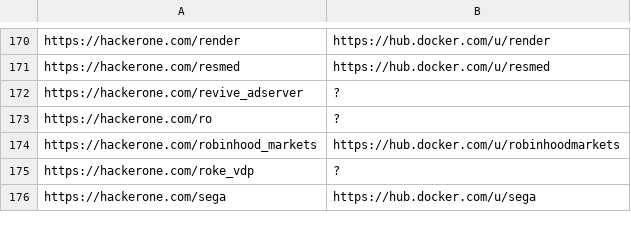
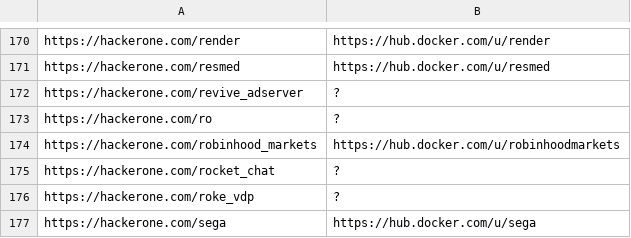
Before and after one commit to sl4x0/dockerhub-orgs-data, a TSV file: dockerhub-orgs-data/hackerone.external_program.tsv, drawn as a sheet; only a part is shown, gaps mark what is left out.

```diff
--- a/dockerhub-orgs-data/hackerone.external_program.tsv
+++ b/dockerhub-orgs-data/hackerone.external_program.tsv
@@ -174,2 +174,3 @@ https://hackerone.com/ro	?
 https://hackerone.com/robinhood_markets	https://hub.docker.com/u/robinhoodmarkets
+https://hackerone.com/rocket_chat	?
 https://hackerone.com/roke_vdp	?
```
Also changed, not shown: 1 other file.
